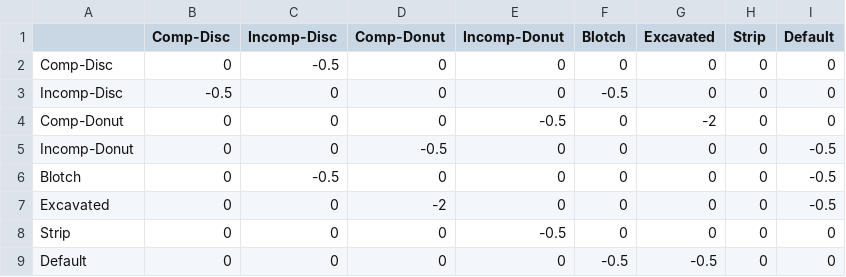
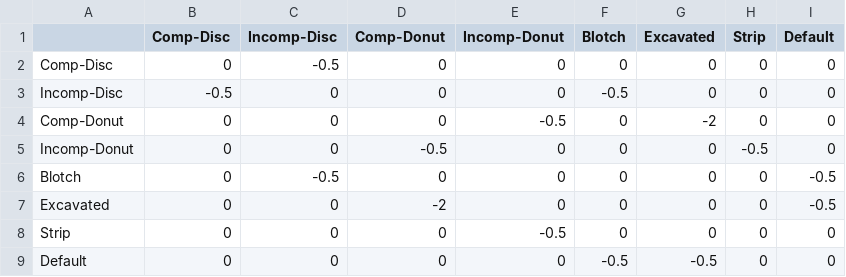
Before and after one commit to theunknowner/Thresholds, a CSV file: Thresholds/shape_penalties.csv, drawn as a sheet.

Commit message:
10/16/15 - backup

```diff
--- a/Thresholds/shape_penalties.csv
+++ b/Thresholds/shape_penalties.csv
@@ -4,3 +4,3 @@ Incomp-Disc,-0.5,0,0,0,-0.5,0,0,0
 Comp-Donut,0,0,0,-0.5,0,-2,0,0
-Incomp-Donut,0,0,-0.5,0,0,0,0,-0.5
+Incomp-Donut,0,0,-0.5,0,0,0,-0.5,0
 Blotch,0,-0.5,0,0,0,0,0,-0.5
```
